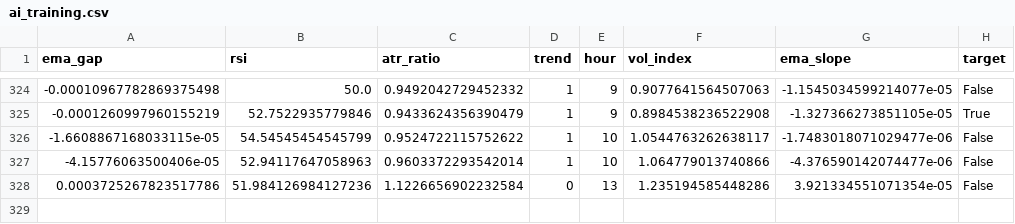
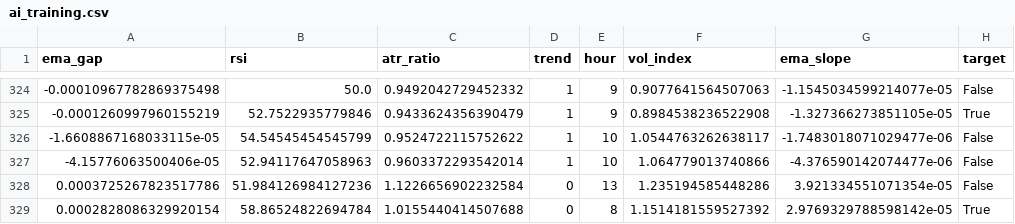
Before and after one commit to cemerttu/ian_bot, a CSV file: ai_training.csv, drawn as a sheet; only a part is shown, gaps mark what is left out; the diff names each change by its address in the sheet, - before the commit and + after, or states it on an @@ line.

```diff
--- a/ai_training.csv
+++ b/ai_training.csv
+row 329: 0.0002828086329920154 | 58.86524822694784 | 1.0155440414507688 | 0 | 8 | 1.1514181559527392 | 2.9769329788598142e-05 | True
```
Also changed, not shown: bo_trades.csv, 3 other files.
